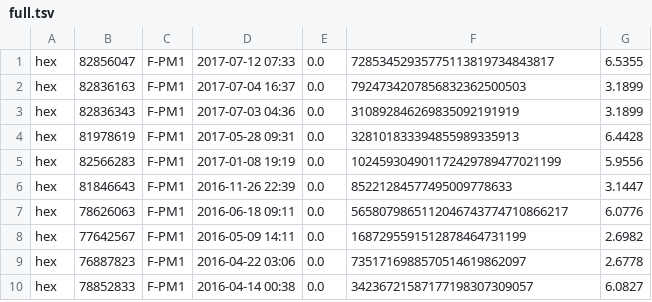
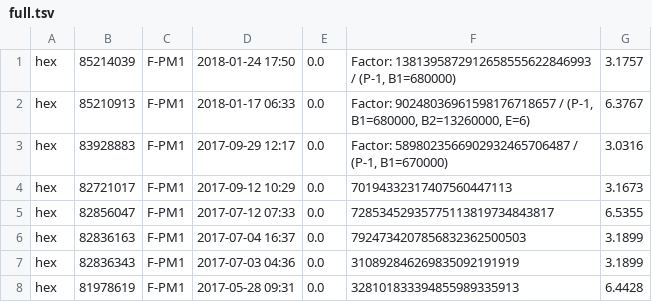
Before and after one commit to gkubaryk/mersenne, a TSV file: full.tsv, drawn as a sheet; only a part is shown; the shorter side is filled out with more unchanged rows.

Commit message:
more factors

```diff
--- a/full.tsv
+++ b/full.tsv
@@ -1 +1,5 @@
+hex	85214039	F-PM1	2018-01-24 17:50	0.0	Factor: 1381395872912658555622846993 / (P-1, B1=680000)	3.1757
+hex	85210913	F-PM1	2018-01-17 06:33	0.0	Factor: 90248036961598176718657 / (P-1, B1=680000, B2=13260000, E=6)	6.3767
+hex	83928883	F-PM1	2017-09-29 12:17	0.0	Factor: 5898023566902932465706487 / (P-1, B1=670000)	3.0316
+hex	82721017	F-PM1	2017-09-12 10:29	0.0	70194332317407560447113	3.1673
 hex	82856047	F-PM1	2017-07-12 07:33	0.0	72853452935775113819734843817	6.5355
```
